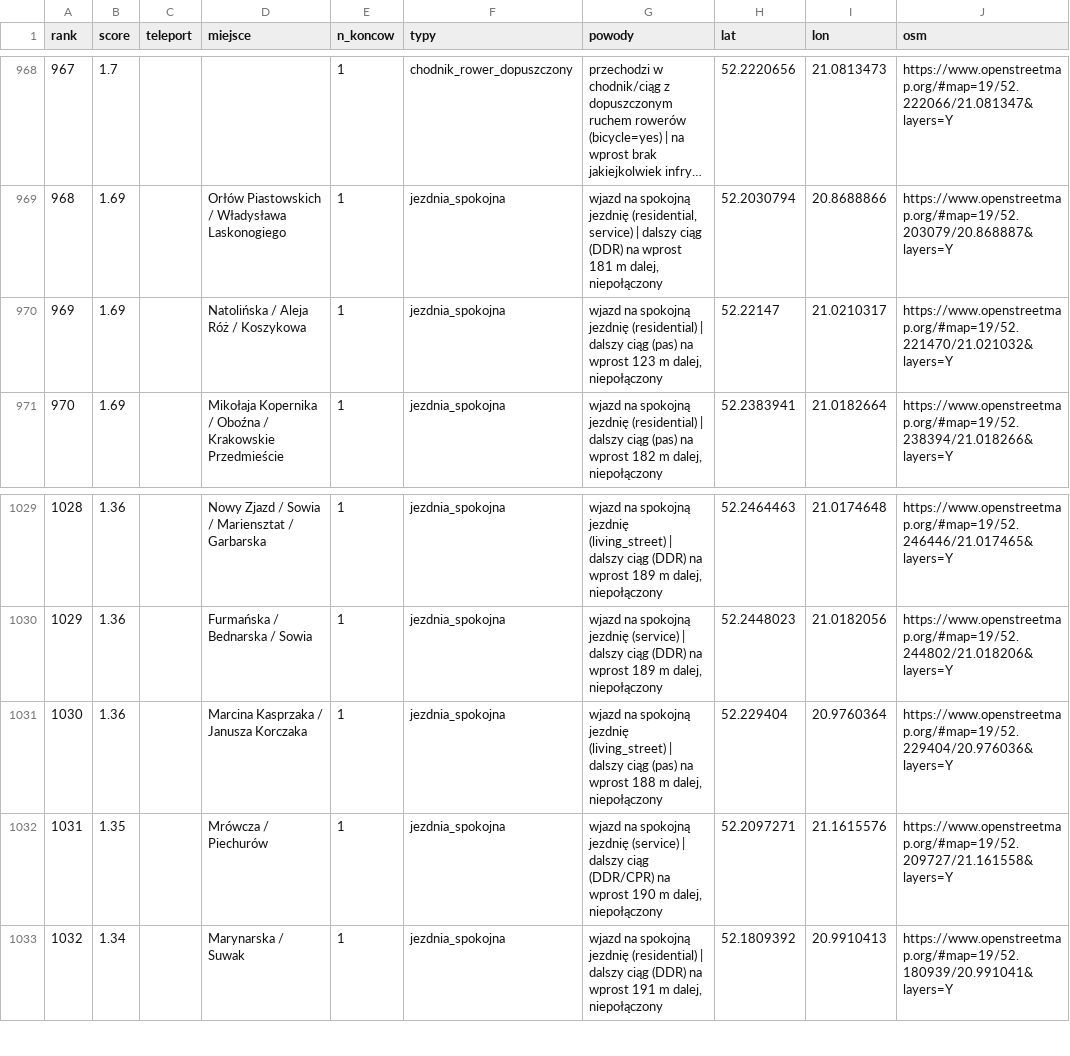
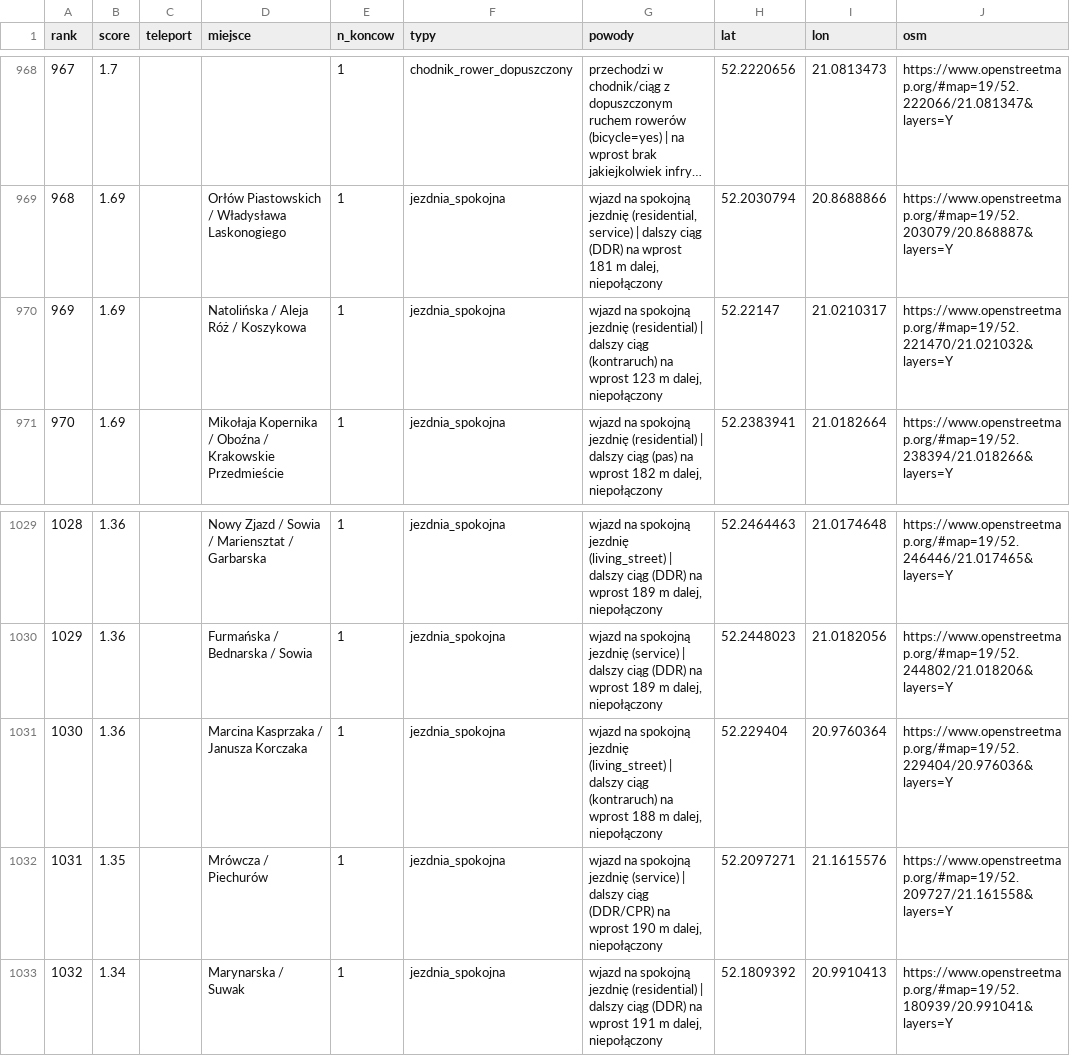
Before and after one commit to DomeQdev/teleporty, a CSV file: out/hotspoty.csv, drawn as a sheet; only a part is shown, gaps mark what is left out; long unchanged cells end in …; the diff covers the shown part only; the diff names each change by its address in the sheet, - before the commit and + after, or states it on an @@ line.

```diff
--- a/out/hotspoty.csv
+++ b/out/hotspoty.csv
-G970 (powody): …dalszy ciąg (pas) na wprost…
+G970 (powody): …dalszy ciąg (kontraruch) na wprost…
-G1031 (powody): …dalszy ciąg (pas) na wprost…
+G1031 (powody): …dalszy ciąg (kontraruch) na wprost…
```
Also changed, not shown: 17 edited cells elsewhere in this file, 14 other files.
